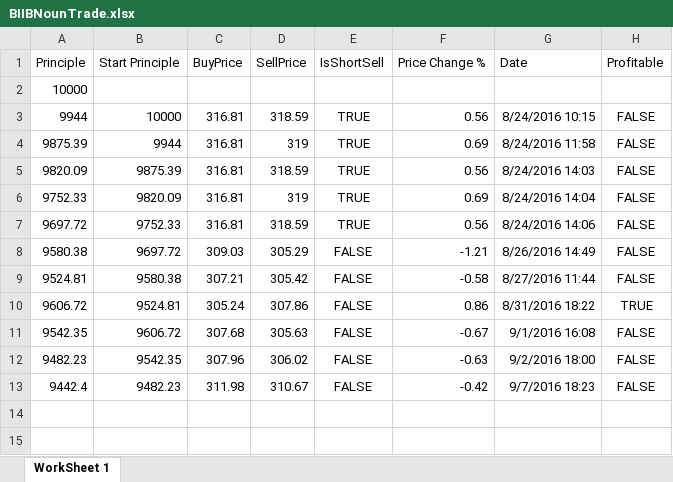
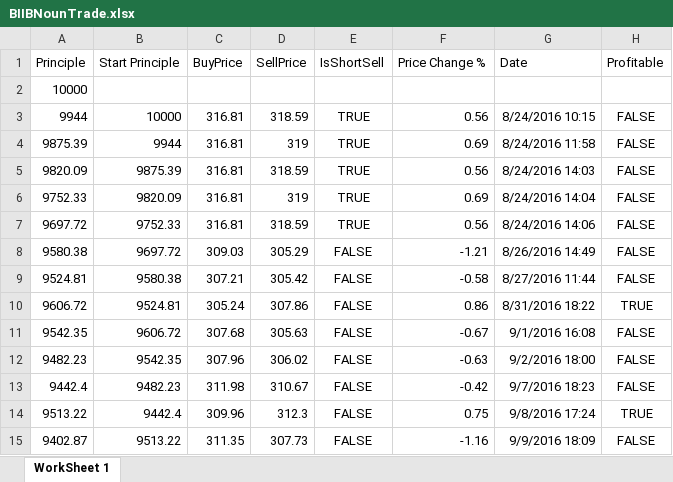
Before and after one commit to adnangumus/StockPredictor, an Excel workbook: StockPredictor/bin/Debug/Packages/Data/Trades/BIIB/BIIBNounTrade.xlsx, sheet WorkSheet 1, drawn as a sheet; values as stored, in another font and other column widths than the file's, no borders; the diff names each change by its address in the sheet, - before the commit and + after, or states it on an @@ line.

```diff
--- a/StockPredictor/bin/Debug/Packages/Data/Trades/BIIB/BIIBNounTrade.xlsx (sheet WorkSheet 1)
+++ b/StockPredictor/bin/Debug/Packages/Data/Trades/BIIB/BIIBNounTrade.xlsx (sheet WorkSheet 1)
+row 14: 9513.22 | 9442.4 | 309.96 | 312.3 | FALSE | 0.75 | 9/8/2016 17:24 | TRUE
+row 15: 9402.87 | 9513.22 | 311.35 | 307.73 | FALSE | -1.16 | 9/9/2016 18:09 | FALSE
```
Also changed, not shown: StockPredictor/bin/Debug/Packages/Data/Trades/BIIB/BIIBBagTrade.xlsx, StockPredictor/bin/Debug/Packages/Data/Trades/BIIB/BIIBNamedTrade.xlsx, 55 other files.
